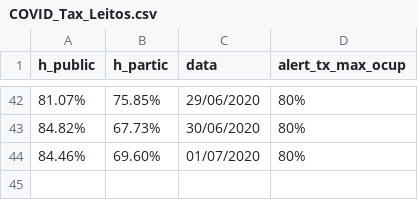
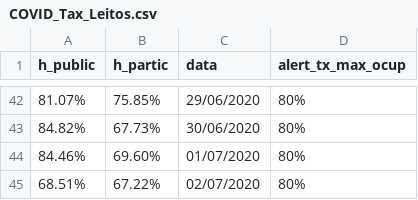
Before and after one commit to evertonenrico/covid-sor, a CSV file: COVID_Tax_Leitos.csv, drawn as a sheet; only a part is shown, gaps mark what is left out; the diff names each change by its address in the sheet, - before the commit and + after, or states it on an @@ line.

Commit message:
Update COVID_Tax_Leitos.csv

```diff
--- a/COVID_Tax_Leitos.csv
+++ b/COVID_Tax_Leitos.csv
+row 45: 68.51% | 67.22% | 02/07/2020 | 80%
```
